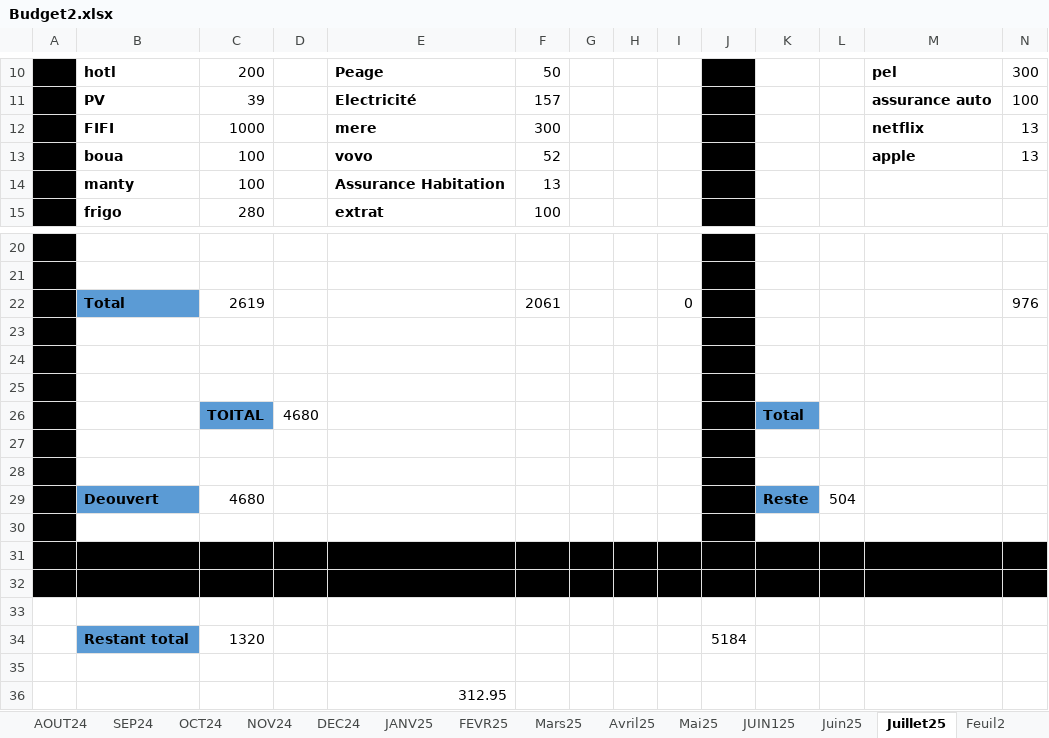
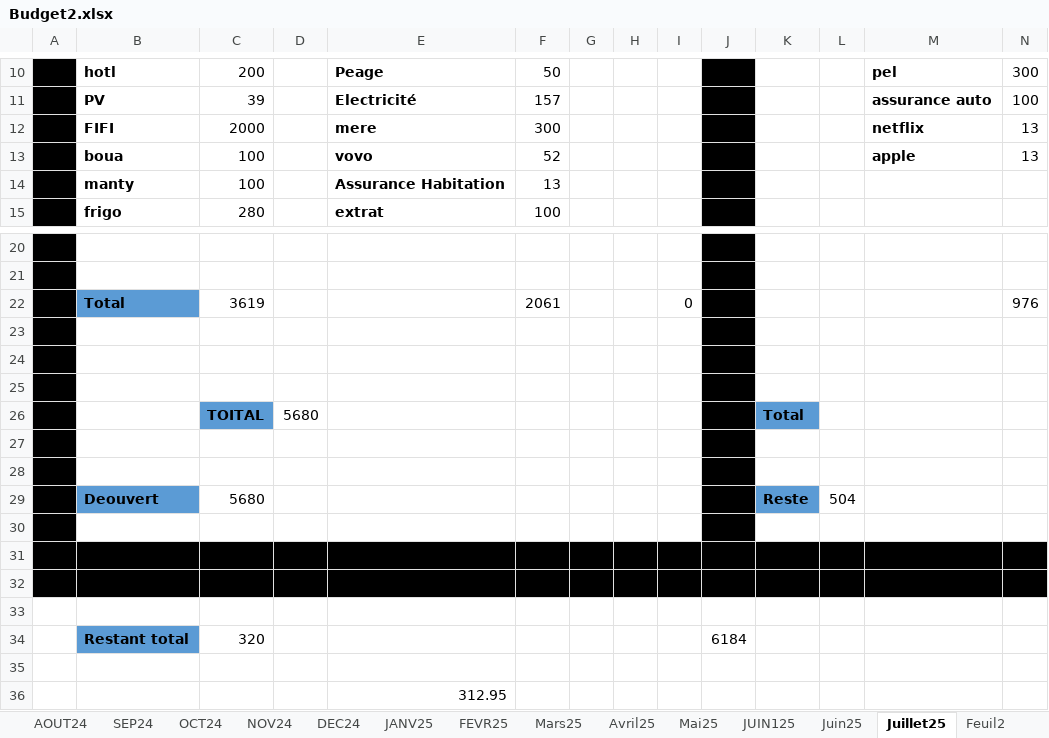
Before and after one commit to Aboudara/myDocs, an Excel workbook: Budget2.xlsx, sheet Juillet25, drawn as a sheet; only a part is shown, gaps mark what is left out; values as stored, in another font and other column widths than the file's, no borders; removed rows and columns are numbered as before the commit, all else as after; rows hold the shown columns only; the diff names each change by its address in the sheet, - before the commit and + after, or states it on an @@ line.

```diff
--- a/Budget2.xlsx (sheet Juillet25)
+++ b/Budget2.xlsx (sheet Juillet25)
-C12: 1000
+C12: 2000
-C22: 2619
+C22: 3619
-D26: 4680
+D26: 5680
-C29: 4680
+C29: 5680
-row 34:  | Restant total | 1320 |  |  |  |  |  |  | 5184
+row 34:  | Restant total | 320 |  |  |  |  |  |  | 6184
```
Also changed, not shown: 19 other files.
